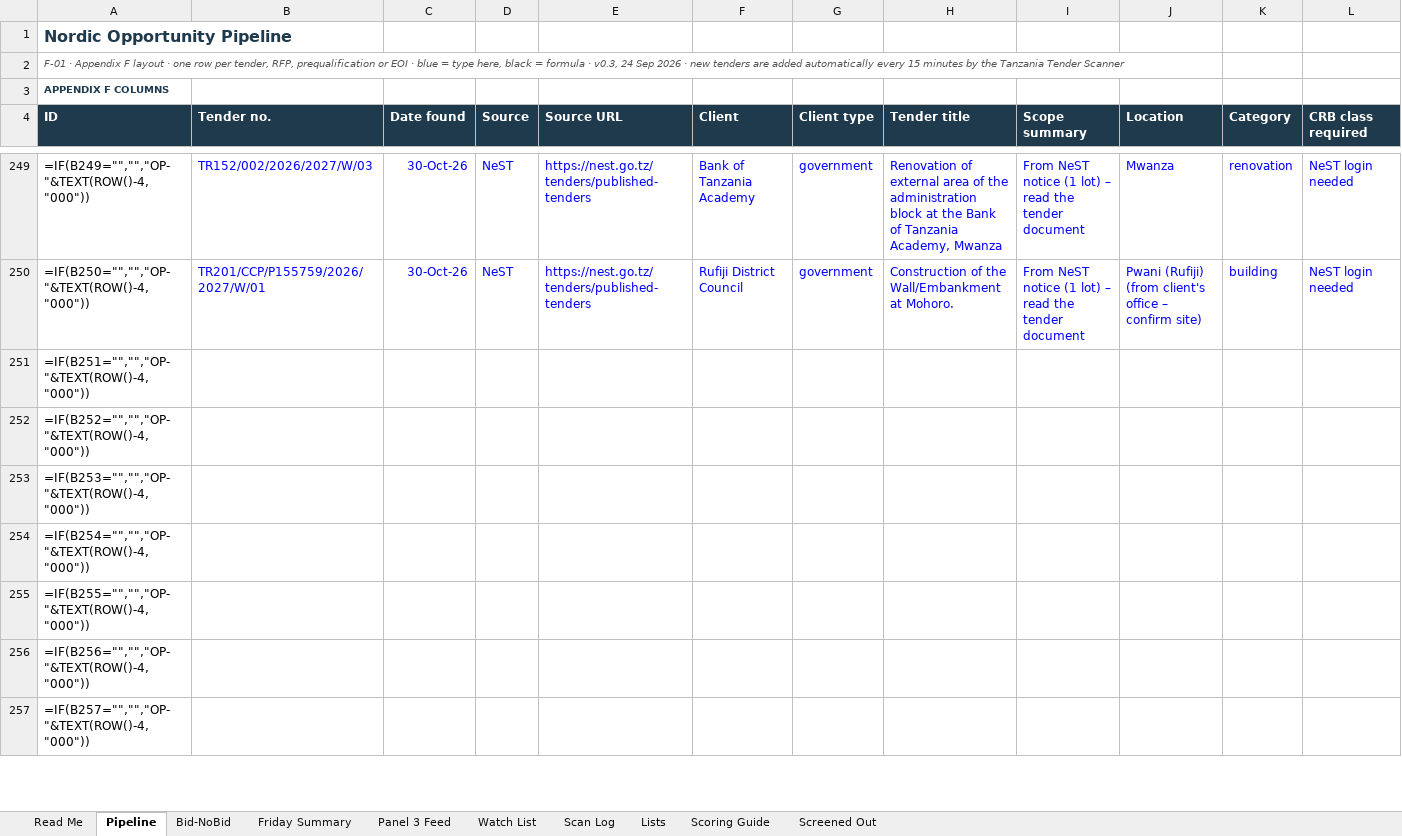
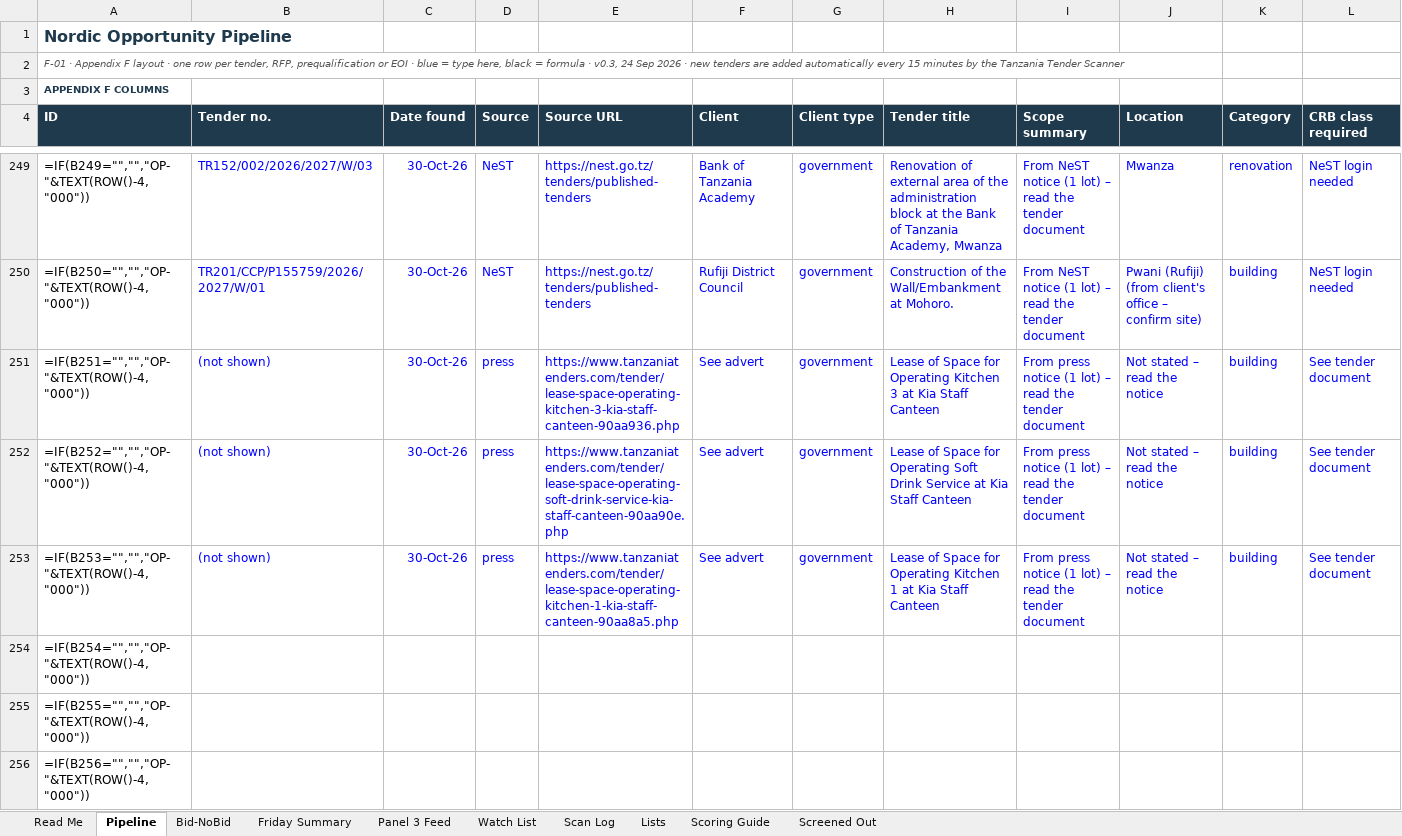
Before and after one commit to frankkashushura/nordic-tender-scanner, an Excel workbook: data/Nordic_Opportunity_Pipeline.xlsx, sheet Pipeline, drawn as a sheet; only a part is shown, gaps mark what is left out; the shorter side is filled out with more unchanged rows; values as stored, in another font and other column widths than the file's, no borders; formulas without a stored value are shown as written; conditional formats not drawn; the diff covers the shown part only; the diff names each change by its address in the sheet, - before the commit and + after, or states it on an @@ line.

```diff
--- a/data/Nordic_Opportunity_Pipeline.xlsx (sheet Pipeline)
+++ b/data/Nordic_Opportunity_Pipeline.xlsx (sheet Pipeline)
-B251:B253 (Tender no.): (empty)
+B251:B253 (Tender no.): (not shown)
-C251:C253 (Date found): (empty)
+C251:C253 (Date found): 30-Oct-26
-D251:D253 (Source): (empty)
+D251:D253 (Source): press
-E251 (Source URL): (empty)
+E251 (Source URL): https://www.tanzaniatenders.com/tender/lease-space-operating-kitchen-3-kia-staff-canteen-90aa936.php
-F251:F253 (Client): (empty)
+F251:F253 (Client): See advert
-G251:G253 (Client type): (empty)
+G251:G253 (Client type): government
-H251 (Tender title): (empty)
+H251 (Tender title): Lease of Space for Operating Kitchen 3 at Kia Staff Canteen
-I251:I253 (Scope summary): (empty)
+I251:I253 (Scope summary): From press notice (1 lot) – read the tender document
-J251:J253 (Location): (empty)
+J251:J253 (Location): Not stated – read the notice
-K251:K253 (Category): (empty)
+K251:K253 (Category): building
-L251:L253 (CRB class required): (empty)
+L251:L253 (CRB class required): See tender document
-E252 (Source URL): (empty)
+E252 (Source URL): https://www.tanzaniatenders.com/tender/lease-space-operating-soft-drink-service-kia-staff-canteen-90aa90e.php
-H252 (Tender title): (empty)
+H252 (Tender title): Lease of Space for Operating Soft Drink Service at Kia Staff Canteen
-E253 (Source URL): (empty)
+E253 (Source URL): https://www.tanzaniatenders.com/tender/lease-space-operating-kitchen-1-kia-staff-canteen-90aa8a5.php
-H253 (Tender title): (empty)
+H253 (Tender title): Lease of Space for Operating Kitchen 1 at Kia Staff Canteen
```
Also changed, not shown: 42 edited cells elsewhere in this sheet, sheet Scan Log, 6 other files.
